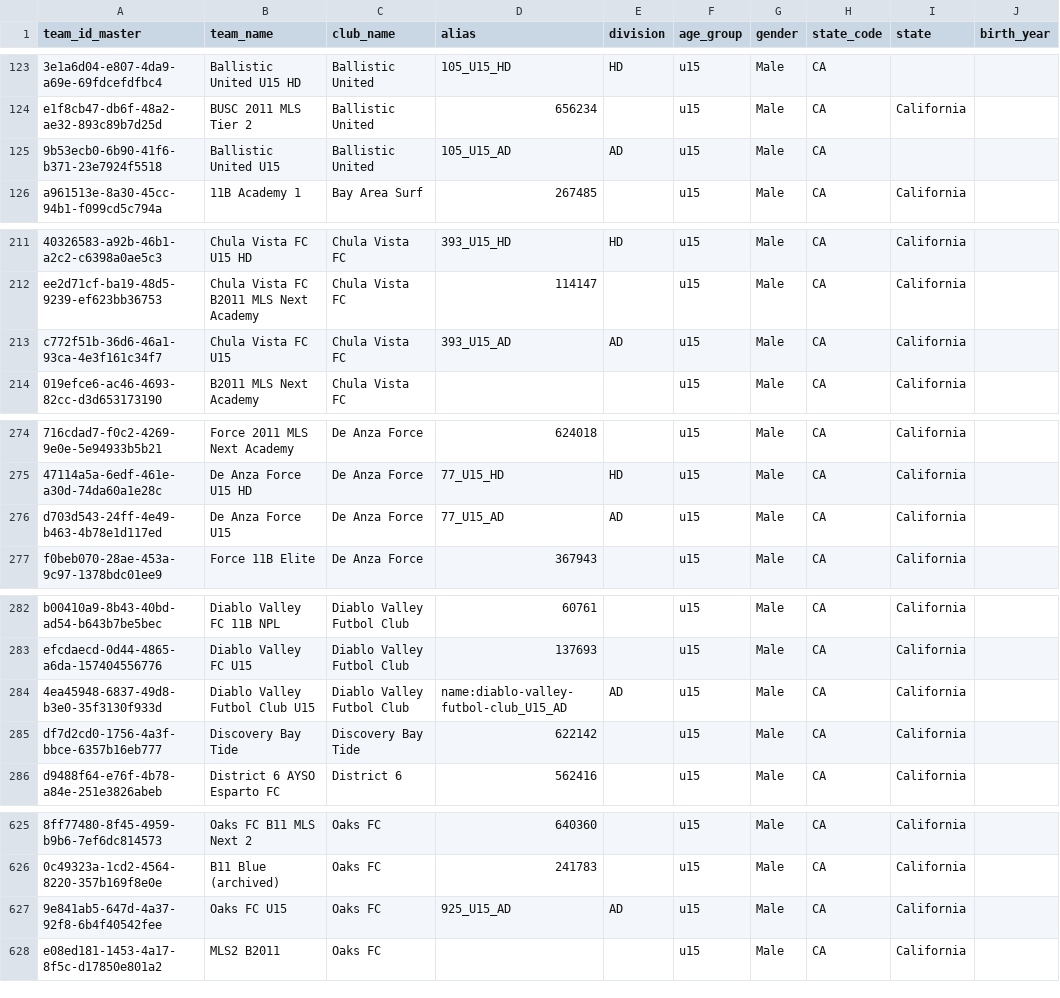
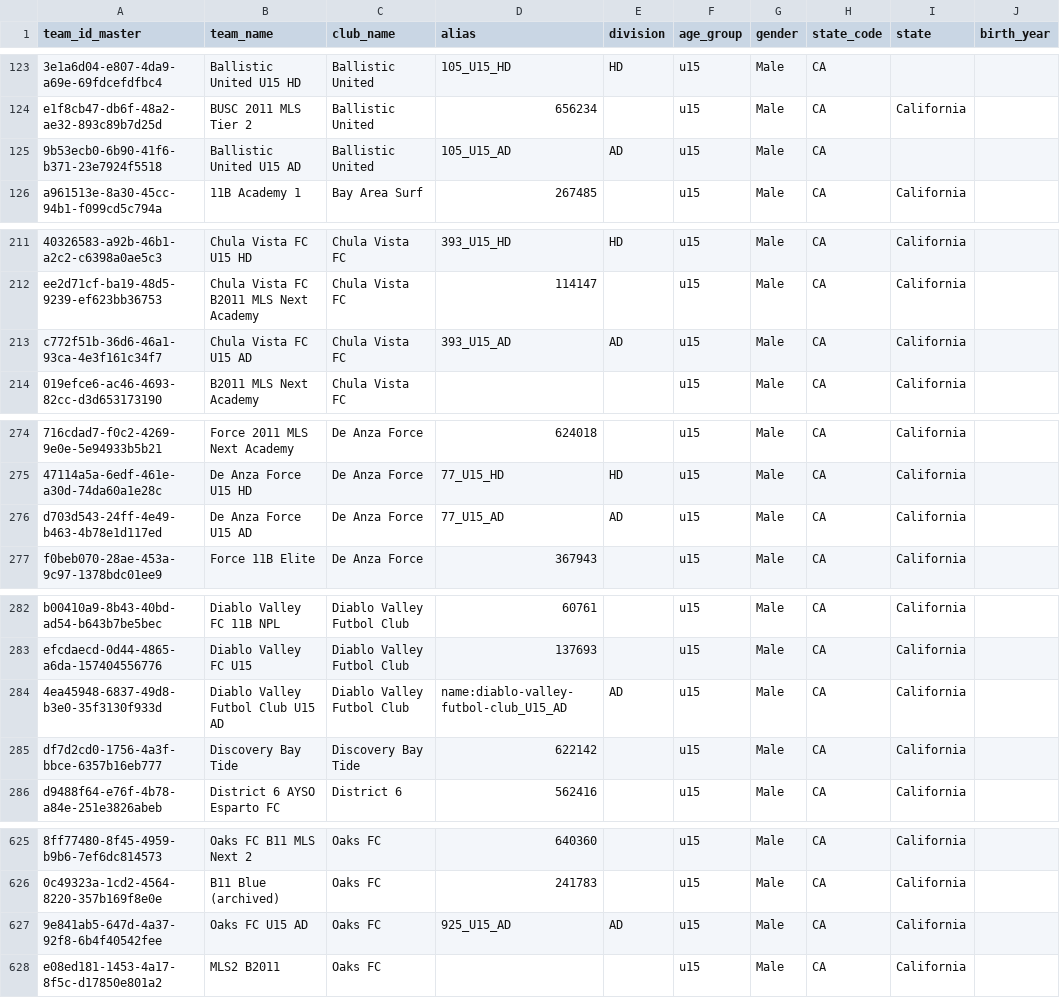
Before and after one commit to dallasheidt14/PitchRank, a CSV file: u15_male_ca.csv, drawn as a sheet; only a part is shown, gaps mark what is left out; the diff covers the shown part only; the diff names each change by its address in the sheet, - before the commit and + after, or states it on an @@ line.

```diff
--- a/u15_male_ca.csv
+++ b/u15_male_ca.csv
-B125 (team_name): Ballistic United U15
+B125 (team_name): Ballistic United U15 AD
-B213 (team_name): Chula Vista FC U15
+B213 (team_name): Chula Vista FC U15 AD
-B276 (team_name): De Anza Force U15
+B276 (team_name): De Anza Force U15 AD
-B284 (team_name): Diablo Valley Futbol Club U15
+B284 (team_name): Diablo Valley Futbol Club U15 AD
-B627 (team_name): Oaks FC U15
+B627 (team_name): Oaks FC U15 AD
```
Also changed, not shown: 15 edited cells elsewhere in this file, 5 other files.
